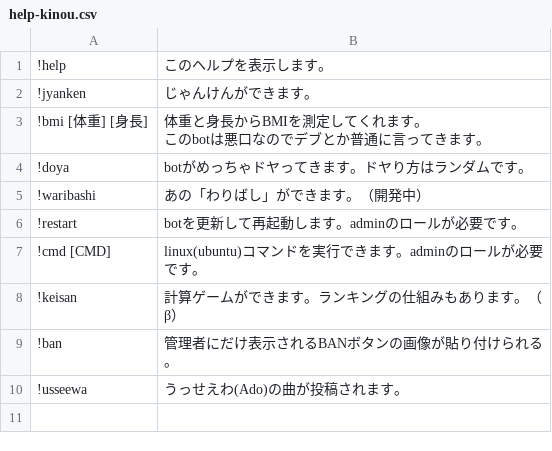
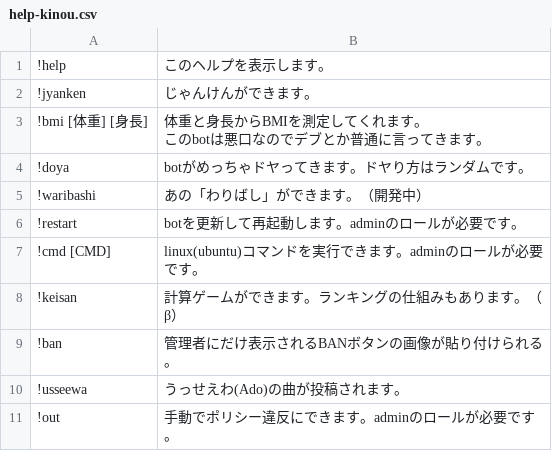
Before and after one commit to kumitatepazuru/nanika-discord-bot, a CSV file: data/help-kinou.csv, drawn as a sheet; the diff names each change by its address in the sheet, - before the commit and + after, or states it on an @@ line.

```diff
--- a/data/help-kinou.csv
+++ b/data/help-kinou.csv
+row 11: !out | 手動でポリシー違反にできます。adminのロールが必要です。
```
Also changed, not shown: 3 other files.
